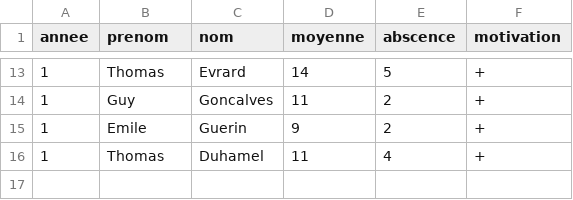
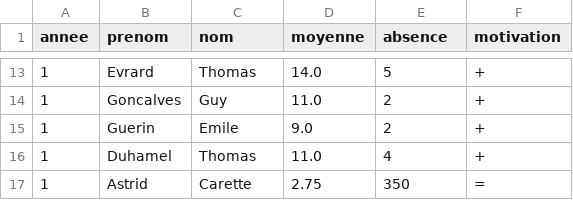
Before and after one commit to dujardint/sae2.01tutorat, a CSV file: res/tutore.csv, drawn as a sheet; only a part is shown, gaps mark what is left out; the diff covers the shown part only.

```diff
--- a/res/tutore.csv
+++ b/res/tutore.csv
@@ -1 +1 @@
-annee;prenom;nom;moyenne;abscence;motivation
+annee;prenom;nom;moyenne;absence;motivation
@@ -13,4 +13,5 @@ annee;prenom;nom;moyenne;abscence;motivation
-1;Thomas;Evrard;14;5;+
-1;Guy;Goncalves;11;2;+
-1;Emile;Guerin;9;2;+
-1;Thomas;Duhamel;11;4;+
+1;Evrard;Thomas;14.0;5;+
+1;Goncalves;Guy;11.0;2;+
+1;Guerin;Emile;9.0;2;+
+1;Duhamel;Thomas;11.0;4;+
+1;Astrid;Carette;2.75;350;=
```
Also changed, not shown: 30 edited cells elsewhere in this file, res/tuteur.csv, 4 other files.
